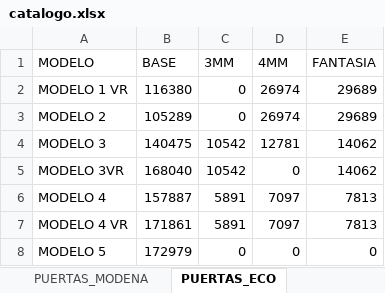
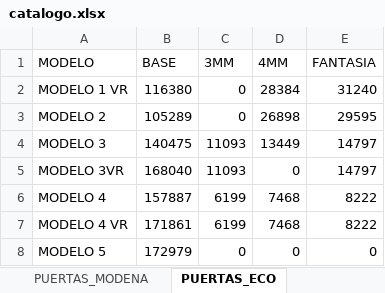
Before and after one commit to germanbelloni/sebamar-cotizador, an Excel workbook: backend/excel/catalogo.xlsx, sheet PUERTAS_ECO, drawn as a sheet; values as stored, in another font and other column widths than the file's, no borders; the diff names each change by its address in the sheet, - before the commit and + after, or states it on an @@ line.

```diff
--- a/backend/excel/catalogo.xlsx (sheet PUERTAS_ECO)
+++ b/backend/excel/catalogo.xlsx (sheet PUERTAS_ECO)
-D2 (4MM): 26974
+D2 (4MM): 28384
-E2 (FANTASIA): 29689
+E2 (FANTASIA): 31240
-D3 (4MM): 26974
+D3 (4MM): 26898
-E3 (FANTASIA): 29689
+E3 (FANTASIA): 29595
-C4:C5 (3MM): 10542
+C4:C5 (3MM): 11093
-D4 (4MM): 12781
+D4 (4MM): 13449
-E4:E5 (FANTASIA): 14062
+E4:E5 (FANTASIA): 14797
-C6:C7 (3MM): 5891
+C6:C7 (3MM): 6199
-D6:D7 (4MM): 7097
+D6:D7 (4MM): 7468
-E6:E7 (FANTASIA): 7813
+E6:E7 (FANTASIA): 8222
```
Also changed, not shown: sheet RAJAS_MODENA, sheet RAJAS_HERRERO, sheet PATAGONICAS_MODENA, sheet VENTANAS_MODENA, sheet PUERTAS_MODENA, sheet PUERTAS_HERRERO, 5 more sheets, 43 other files.
